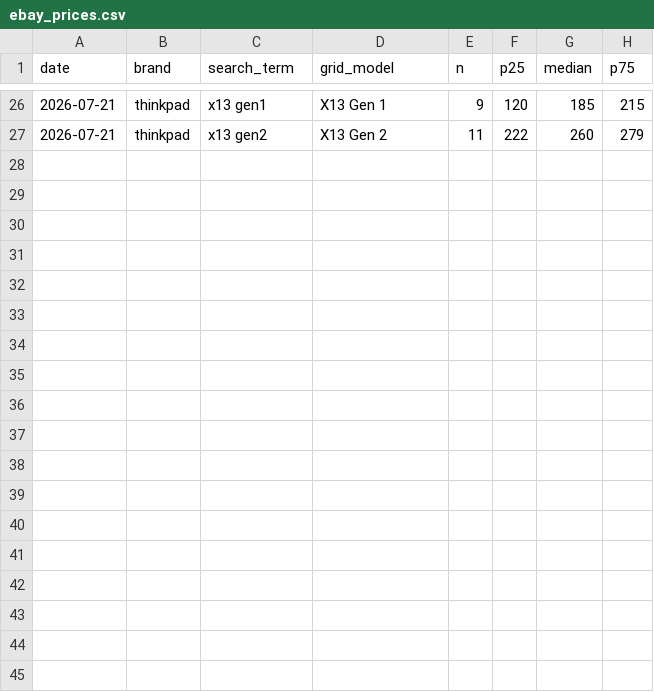
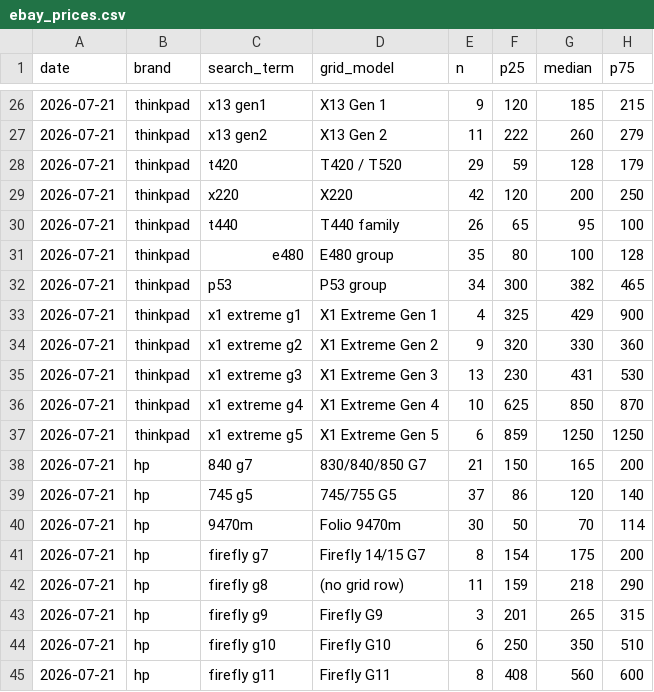
Before and after one commit to Regular-2000/laptop-specs, a CSV file: ebay_prices.csv, drawn as a sheet; only a part is shown, gaps mark what is left out.

```diff
--- a/ebay_prices.csv
+++ b/ebay_prices.csv
@@ -27 +27,19 @@ date,brand,search_term,grid_model,n,p25,median,p75
 2026-07-21,thinkpad,x13 gen2,X13 Gen 2,11,222,260,279
+2026-07-21,thinkpad,t420,T420 / T520,29,59,128,179
+2026-07-21,thinkpad,x220,X220,42,120,200,250
+2026-07-21,thinkpad,t440,T440 family,26,65,95,100
+2026-07-21,thinkpad,e480,E480 group,35,80,100,128
+2026-07-21,thinkpad,p53,P53 group,34,300,382,465
+2026-07-21,thinkpad,x1 extreme g1,X1 Extreme Gen 1,4,325,429,900
+2026-07-21,thinkpad,x1 extreme g2,X1 Extreme Gen 2,9,320,330,360
+2026-07-21,thinkpad,x1 extreme g3,X1 Extreme Gen 3,13,230,431,530
+2026-07-21,thinkpad,x1 extreme g4,X1 Extreme Gen 4,10,625,850,870
+2026-07-21,thinkpad,x1 extreme g5,X1 Extreme Gen 5,6,859,1250,1250
+2026-07-21,hp,840 g7,830/840/850 G7,21,150,165,200
+2026-07-21,hp,745 g5,745/755 G5,37,86,120,140
+2026-07-21,hp,9470m,Folio 9470m,30,50,70,114
+2026-07-21,hp,firefly g7,Firefly 14/15 G7,8,154,175,200
+2026-07-21,hp,firefly g8,(no grid row),11,159,218,290
+2026-07-21,hp,firefly g9,Firefly G9,3,201,265,315
+2026-07-21,hp,firefly g10,Firefly G10,6,250,350,510
+2026-07-21,hp,firefly g11,Firefly G11,8,408,560,600
```
Also changed, not shown: hp.csv, thinkpad.csv.
